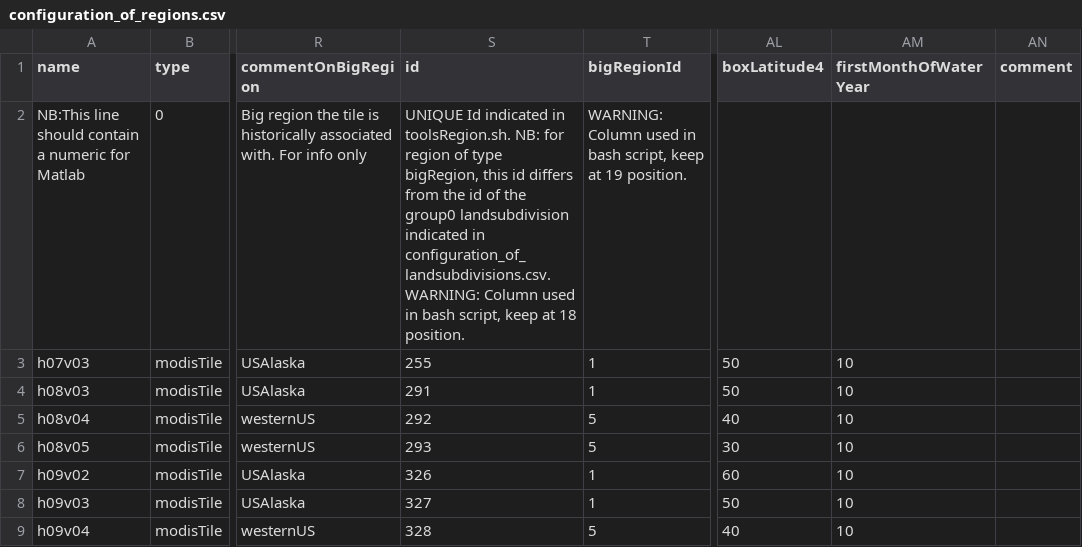
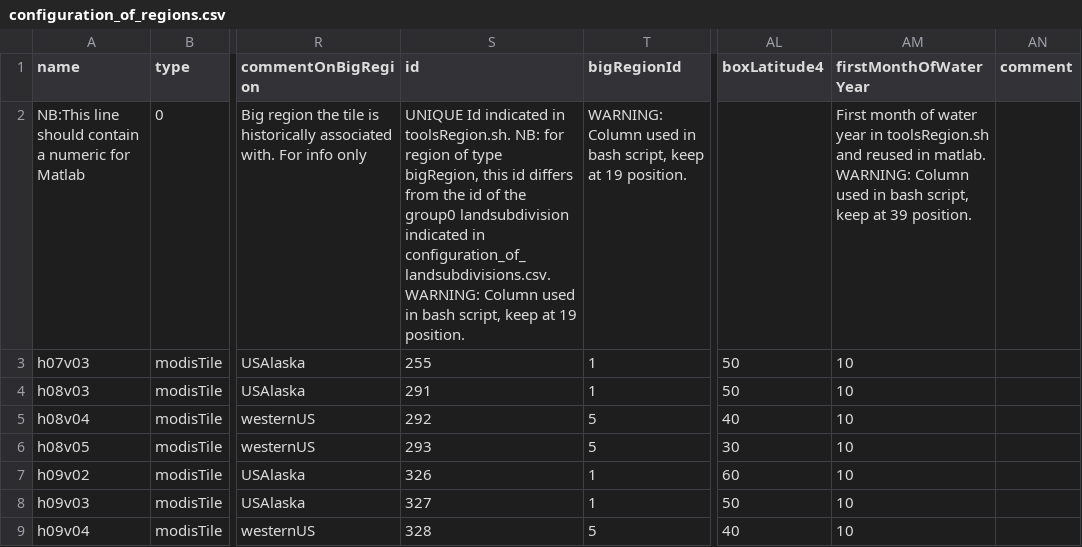
Before and after one commit to RittgerLabGroup/SPIRES_2025_0_1, a CSV file: tbx/conf/configuration_of_regions.csv, drawn as a sheet; only a part is shown, gaps mark what is left out; the diff names each change by its address in the sheet, - before the commit and + after, or states it on an @@ line.

Commit message:
conf_of_regions: comment on first month, which column must be fixed for reuse in bash scripts.

```diff
--- a/tbx/conf/configuration_of_regions.csv
+++ b/tbx/conf/configuration_of_regions.csv
-S2 (id): …keep at 18 position.
+S2 (id): …keep at 19 position.
-AM2 (firstMonthOfWaterYear): (empty)
+AM2 (firstMonthOfWaterYear): First month of water year in toolsRegion.sh and reused in matlab. WARNING: Column used in bash script, keep at 39 position.
```
